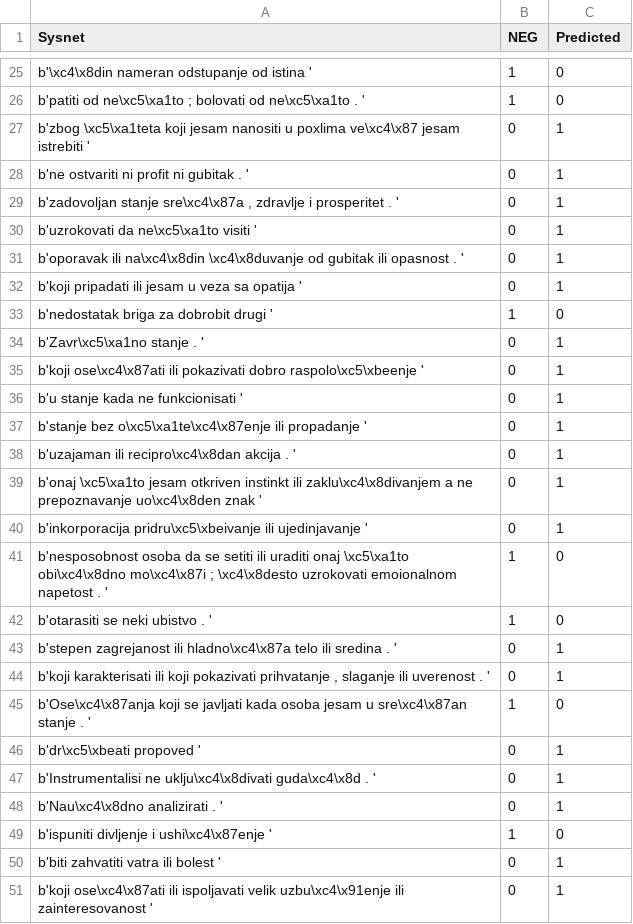
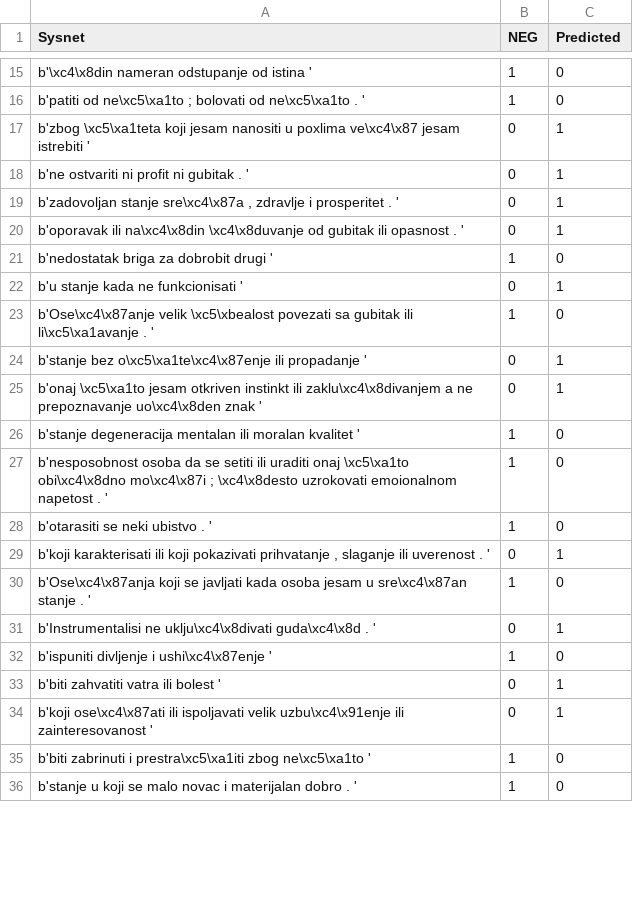
Before and after one commit to Petlinkar/SerbianSentiWordNET, a CSV file: reports/Transformer/misclassified_LMNEG0.csv, drawn as a sheet; only a part is shown, gaps mark what is left out; the shorter side is filled out with more unchanged rows; the diff covers the shown part only.

```diff
--- a/reports/Transformer/misclassified_LMNEG0.csv
+++ b/reports/Transformer/misclassified_LMNEG0.csv
@@ -29,21 +19,14 @@ b'ne ostvariti ni profit ni gubitak . ',0,1
 "b'zadovoljan stanje sre\xc4\x87a , zdravlje i prosperitet . '",0,1
-b'uzrokovati da ne\xc5\xa1to visiti ',0,1
 b'oporavak ili na\xc4\x8din \xc4\x8duvanje od gubitak ili opasnost . ',0,1
-b'koji pripadati ili jesam u veza sa opatija ',0,1
 b'nedostatak briga za dobrobit drugi ',1,0
-b'Zavr\xc5\xa1no stanje . ',0,1
-b'koji ose\xc4\x87ati ili pokazivati dobro raspolo\xc5\xbeenje ',0,1
 b'u stanje kada ne funkcionisati ',0,1
+b'Ose\xc4\x87anje velik \xc5\xbealost povezati sa gubitak ili li\xc5\xa1avanje . ',1,0
 b'stanje bez o\xc5\xa1te\xc4\x87enje ili propadanje ',0,1
-b'uzajaman ili recipro\xc4\x8dan akcija . ',0,1
 b'onaj \xc5\xa1to jesam otkriven instinkt ili zaklu\xc4\x8divanjem a ne prepoznavanje uo\xc4\x8den znak ',0,1
-b'inkorporacija pridru\xc5\xbeivanje ili ujedinjavanje ',0,1
+b'stanje degeneracija mentalan ili moralan kvalitet ',1,0
 b'nesposobnost osoba da se setiti ili uraditi onaj \xc5\xa1to obi\xc4\x8dno mo\xc4\x87i ; \xc4\x8desto uzrokovati emoionalnom napetost . ',1,0
 b'otarasiti se neki ubistvo . ',1,0
-b'stepen zagrejanost ili hladno\xc4\x87a telo ili sredina . ',0,1
 "b'koji karakterisati ili koji pokazivati prihvatanje , slaganje ili uverenost . '",0,1
 b'Ose\xc4\x87anja koji se javljati kada osoba jesam u sre\xc4\x87an stanje . ',1,0
-b'dr\xc5\xbeati propoved ',0,1
 b'Instrumentalisi ne uklju\xc4\x8divati guda\xc4\x8d . ',0,1
-b'Nau\xc4\x8dno analizirati . ',0,1
 b'ispuniti divljenje i ushi\xc4\x87enje ',1,0
```
Also changed, not shown: 4 added rows and 14 removed rows elsewhere in this file, reports/Transformer/misclassified_LMNEG2.csv, reports/Transformer/misclassified_LMNEG6.csv, 54 other files.
